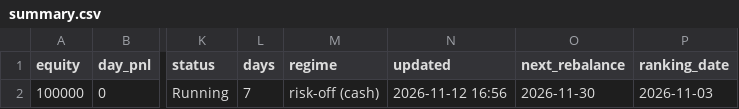
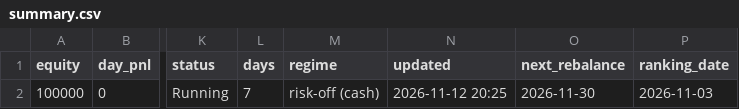
Before and after one commit to billing-blip/ai-trading-bot, a CSV file: reports/dashboard_data/summary.csv, drawn as a sheet; only a part is shown, gaps mark what is left out; the diff names each change by its address in the sheet, - before the commit and + after, or states it on an @@ line.

```diff
--- a/reports/dashboard_data/summary.csv
+++ b/reports/dashboard_data/summary.csv
-N2 (updated): 2026-11-12 16:56
+N2 (updated): 2026-11-12 20:25
```
Also changed, not shown: 1 other file.
